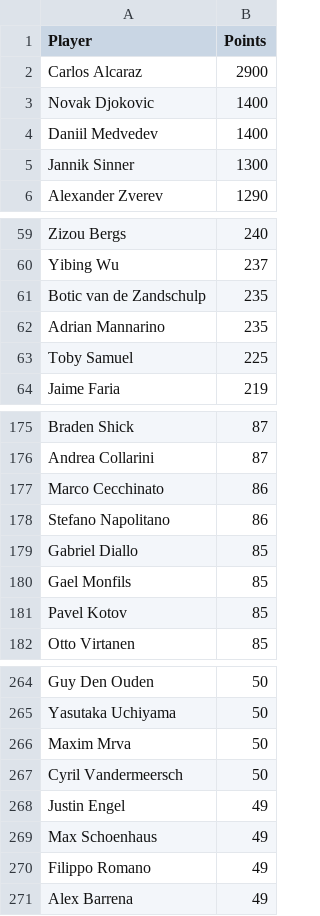
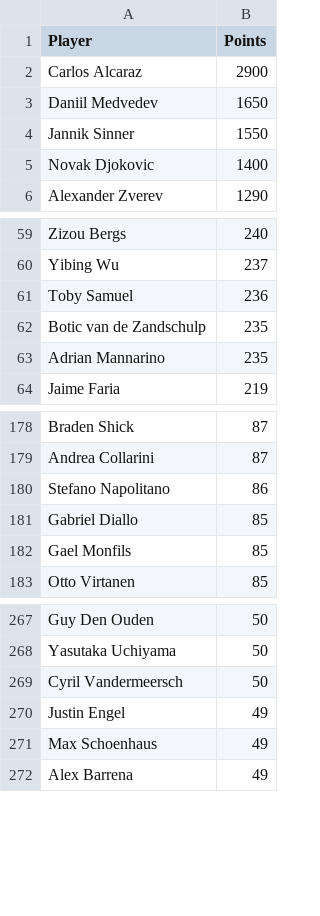
Before and after one commit to peterblum20/ATP-Race-Data, a CSV file: atp_race_top500.csv, drawn as a sheet; only a part is shown, gaps mark what is left out; removed rows and columns are numbered as before the commit, all else as after; the diff covers the shown part only; the diff names each change by its address in the sheet, - before the commit and + after, or states it on an @@ line.

```diff
--- a/atp_race_top500.csv
+++ b/atp_race_top500.csv
+row 3: Daniil Medvedev | 1650
+row 4: Jannik Sinner | 1550
-row 4: Daniil Medvedev | 1400
-row 5: Jannik Sinner | 1300
+row 61: Toby Samuel | 236
-row 63: Toby Samuel | 225
-row 177: Marco Cecchinato | 86
-row 181: Pavel Kotov | 85
-row 266: Maxim Mrva | 50
-row 270: Filippo Romano | 49
```
Also changed, not shown: 7 added rows and 3 removed rows elsewhere in this file, wta_race_top500.csv.
